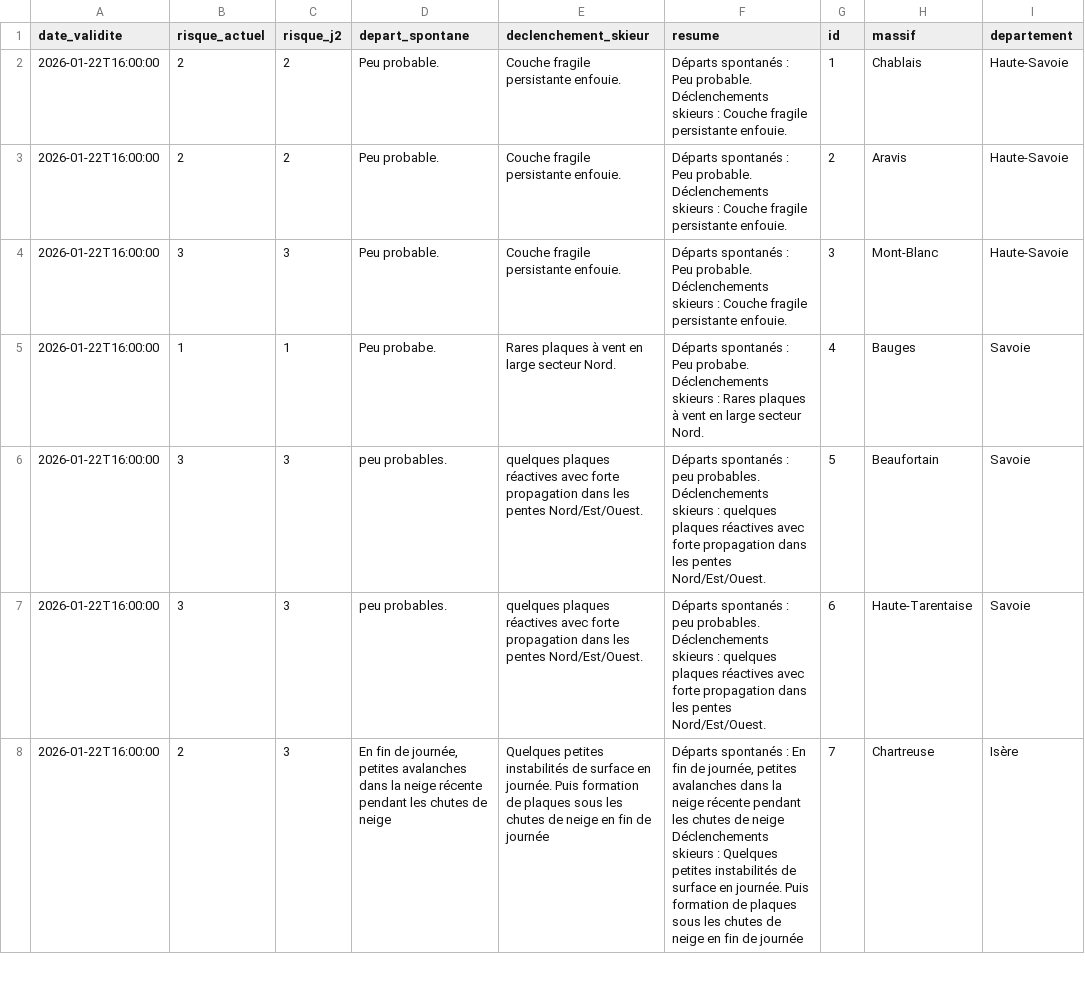
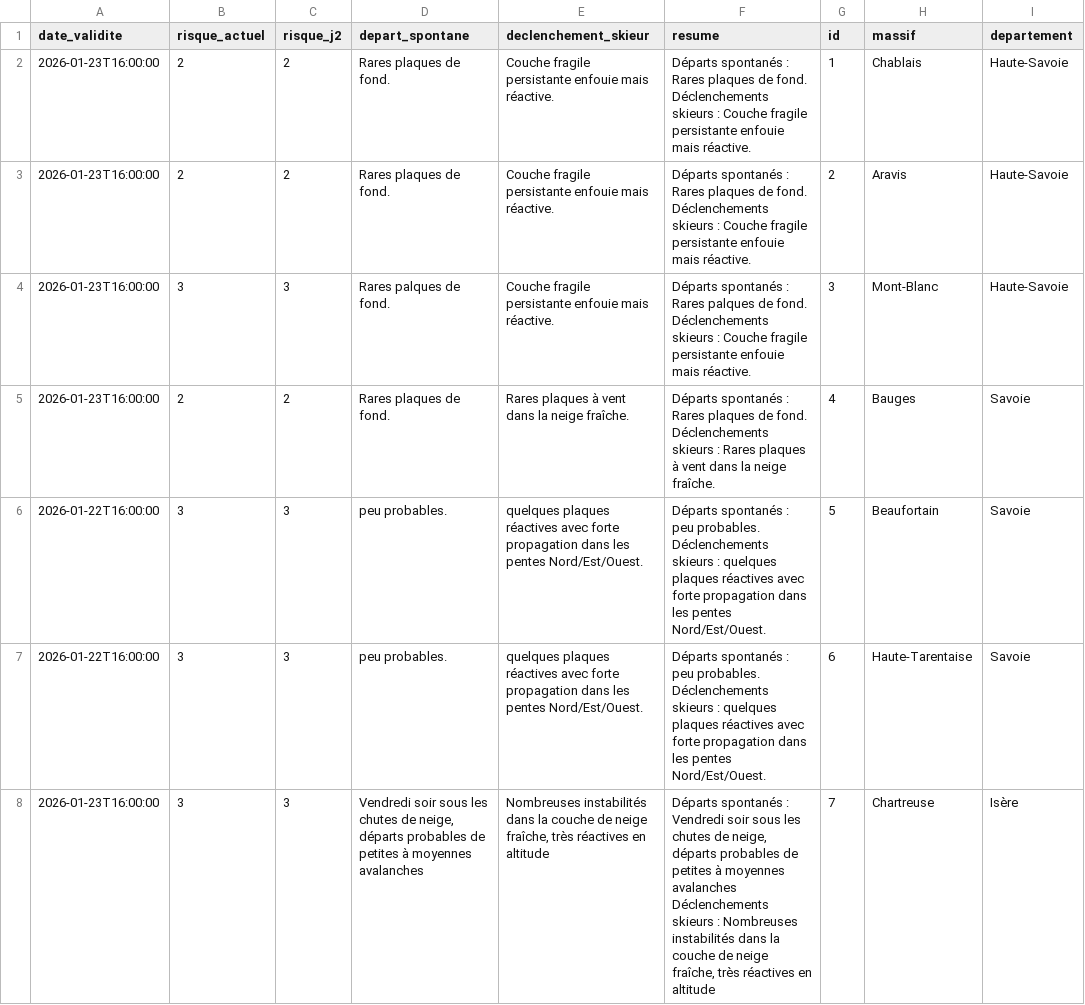
Before and after one commit to Tinevagio/Ski-touring-live, a CSV file: data/bera_latest.csv, drawn as a sheet; only a part is shown; ↵ is a line break in a cell; the diff covers the shown part only; the diff names each change by its address in the sheet, - before the commit and + after, or states it on an @@ line.

Commit message:
🔄 Update BERA data - 2026-01-23 15:33 UTC

```diff
--- a/data/bera_latest.csv
+++ b/data/bera_latest.csv
-A2:A5 (date_validite): 2026-01-22T16:00:00
+A2:A5 (date_validite): 2026-01-23T16:00:00
-D2:D3 (depart_spontane): Peu probable.
+D2:D3 (depart_spontane): Rares plaques de fond.
-E2:E4 (declenchement_skieur): Couche fragile persistante enfouie.
+E2:E4 (declenchement_skieur): Couche fragile persistante enfouie mais réactive.
-F2:F3 (resume): …spontanés : Peu probable. ↵ Déclenchements skieurs : Couche fragile persistante enfouie.
+F2:F3 (resume): …spontanés : Rares plaques de fond. ↵ Déclenchements skieurs : Couche fragile persistante enfouie mais réactive.
-D4 (depart_spontane): Peu probable.
+D4 (depart_spontane): Rares palques de fond.
-F4 (resume): …spontanés : Peu probable. ↵ Déclenchements skieurs : Couche fragile persistante enfouie.
+F4 (resume): …spontanés : Rares palques de fond. ↵ Déclenchements skieurs : Couche fragile persistante enfouie mais réactive.
-B5 (risque_actuel): 1
+B5 (risque_actuel): 2
-C5 (risque_j2): 1
+C5 (risque_j2): 2
-D5 (depart_spontane): Peu probabe.
+D5 (depart_spontane): Rares plaques de fond.
-E5 (declenchement_skieur): Rares plaques à vent en large secteur Nord.
+E5 (declenchement_skieur): Rares plaques à vent dans la neige fraîche.
-F5 (resume): …spontanés : Peu probabe. ↵ Déclenchements skieurs : Rares plaques à vent en large secteur Nord.
+F5 (resume): …spontanés : Rares plaques de fond. ↵ Déclenchements skieurs : Rares plaques à vent dans la neige fraîche.
-A8 (date_validite): 2026-01-22T16:00:00
+A8 (date_validite): 2026-01-23T16:00:00
-B8 (risque_actuel): 2
+B8 (risque_actuel): 3
-D8 (depart_spontane): En fin de journée, petites avalanches dans la neige récente pendant les chutes de neige
+D8 (depart_spontane): Vendredi soir sous les chutes de neige, départs probables de petites à moyennes avalanches
-E8 (declenchement_skieur): Quelques petites instabilités de surface en journée. Puis formation de plaques sous les chutes de neige en fin de journée
+E8 (declenchement_skieur): Nombreuses instabilités dans la couche de neige fraîche, très réactives en altitude
-F8 (resume): …spontanés : En fin de journée, petites avalanches dans la neige récente pendant les chutes de neige ↵ Déclenchements skieurs : Quelques petites instabilités de surface en journée. Puis formation de plaques sous les chutes de neige en fin de journée
+F8 (resume): …spontanés : Vendredi soir sous les chutes de neige, départs probables de petites à moyennes avalanches ↵ Déclenchements skieurs : Nombreuses instabilités dans la couche de neige fraîche, très réactives en altitude
```
Also changed, not shown: 42 edited cells elsewhere in this file.
